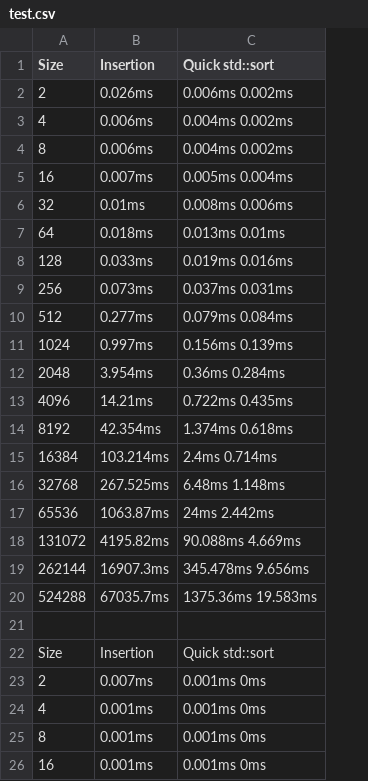
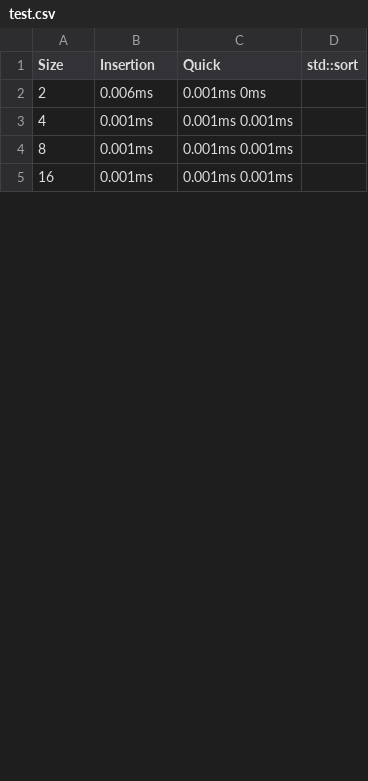
Before and after one commit to rishu333/Sort, a CSV file: test.csv, drawn as a sheet; only a part is shown; removed rows and columns are numbered as before the commit, all else as after; the diff covers the shown part only; the diff names each change by its address in the sheet, - before the commit and + after, or states it on an @@ line.

```diff
--- a/test.csv
+++ b/test.csv
-column C (Quick std::sort), row 2: 0.006ms 0.002ms; rows 24-26: all 0.001ms 0ms
+column C (Quick), rows 2-5: 0.001ms 0ms | 0.001ms 0.001ms | 0.001ms 0.001ms | 0.001ms 0.001ms
+column D (std::sort), empty
-B2 (Insertion): 0.026ms
+B2 (Insertion): 0.006ms
-row 3: 4 | 0.006ms | 0.004ms 0.002ms
-row 4: 8 | 0.006ms | 0.004ms 0.002ms
-row 5: 16 | 0.007ms | 0.005ms 0.004ms
-row 6: 32 | 0.01ms | 0.008ms 0.006ms
-row 7: 64 | 0.018ms | 0.013ms 0.01ms
-row 8: 128 | 0.033ms | 0.019ms 0.016ms
-row 9: 256 | 0.073ms | 0.037ms 0.031ms
-row 10: 512 | 0.277ms | 0.079ms 0.084ms
-row 11: 1024 | 0.997ms | 0.156ms 0.139ms
-row 12: 2048 | 3.954ms | 0.36ms 0.284ms
-row 13: 4096 | 14.21ms | 0.722ms 0.435ms
-row 14: 8192 | 42.354ms | 1.374ms 0.618ms
-row 15: 16384 | 103.214ms | 2.4ms 0.714ms
-row 16: 32768 | 267.525ms | 6.48ms 1.148ms
-row 17: 65536 | 1063.87ms | 24ms 2.442ms
-row 18: 131072 | 4195.82ms | 90.088ms 4.669ms
-row 19: 262144 | 16907.3ms | 345.478ms 9.656ms
-row 20: 524288 | 67035.7ms | 1375.36ms 19.583ms
-row 21: (empty)
-row 22: Size | Insertion | Quick std::sort
-row 23: 2 | 0.007ms | 0.001ms 0ms
```
Also changed, not shown: 13 edited cells elsewhere in this file, 3 other files.
